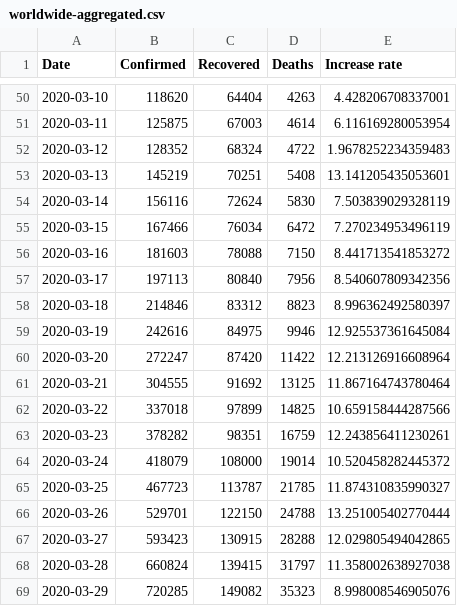
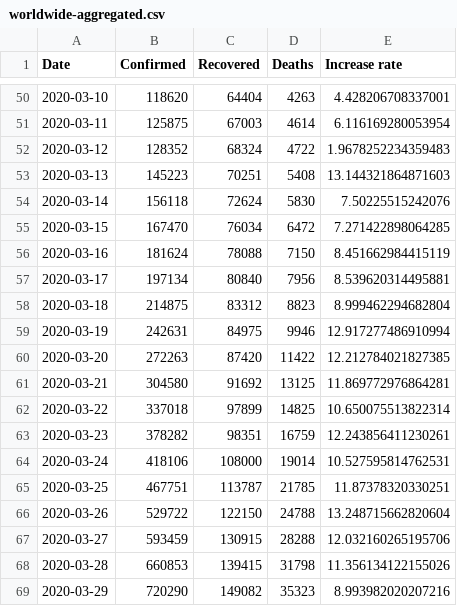
Before and after one commit to zsoltsarosi/covid19tracker-backend, a CSV file: covid19tracker/DataSeed/worldwide-aggregated.csv, drawn as a sheet; only a part is shown, gaps mark what is left out; the diff covers the shown part only.

Commit message:
Worldwide aggregated data seed update.

```diff
--- a/covid19tracker/DataSeed/worldwide-aggregated.csv
+++ b/covid19tracker/DataSeed/worldwide-aggregated.csv
@@ -52,18 +52,18 @@ Date,Confirmed,Recovered,Deaths,Increase rate
 2020-03-12,128352,68324,4722,1.9678252234359483
-2020-03-13,145219,70251,5408,13.141205435053601
-2020-03-14,156116,72624,5830,7.503839029328119
-2020-03-15,167466,76034,6472,7.270234953496119
-2020-03-16,181603,78088,7150,8.441713541853272
-2020-03-17,197113,80840,7956,8.540607809342356
-2020-03-18,214846,83312,8823,8.996362492580397
-2020-03-19,242616,84975,9946,12.925537361645084
-2020-03-20,272247,87420,11422,12.213126916608964
-2020-03-21,304555,91692,13125,11.867164743780464
-2020-03-22,337018,97899,14825,10.659158444287566
+2020-03-13,145223,70251,5408,13.144321864871603
+2020-03-14,156118,72624,5830,7.50225515242076
+2020-03-15,167470,76034,6472,7.271422898064285
+2020-03-16,181624,78088,7150,8.451662984415119
+2020-03-17,197134,80840,7956,8.539620314495881
+2020-03-18,214875,83312,8823,8.999462294682804
+2020-03-19,242631,84975,9946,12.917277486910994
+2020-03-20,272263,87420,11422,12.212784021827385
+2020-03-21,304580,91692,13125,11.869772976864281
+2020-03-22,337018,97899,14825,10.650075513822314
 2020-03-23,378282,98351,16759,12.243856411230261
-2020-03-24,418079,108000,19014,10.520458282445372
-2020-03-25,467723,113787,21785,11.874310835990327
-2020-03-26,529701,122150,24788,13.251005402770444
-2020-03-27,593423,130915,28288,12.029805494042865
-2020-03-28,660824,139415,31797,11.358002638927038
-2020-03-29,720285,149082,35323,8.998008546905076
+2020-03-24,418106,108000,19014,10.527595814762531
+2020-03-25,467751,113787,21785,11.87378320330251
+2020-03-26,529722,122150,24788,13.248715662820604
+2020-03-27,593459,130915,28288,12.032160265195706
+2020-03-28,660853,139415,31798,11.356134122155026
+2020-03-29,720290,149082,35323,8.993982020207216
```
Also changed, not shown: 4 added rows and 96 edited cells elsewhere in this file.
